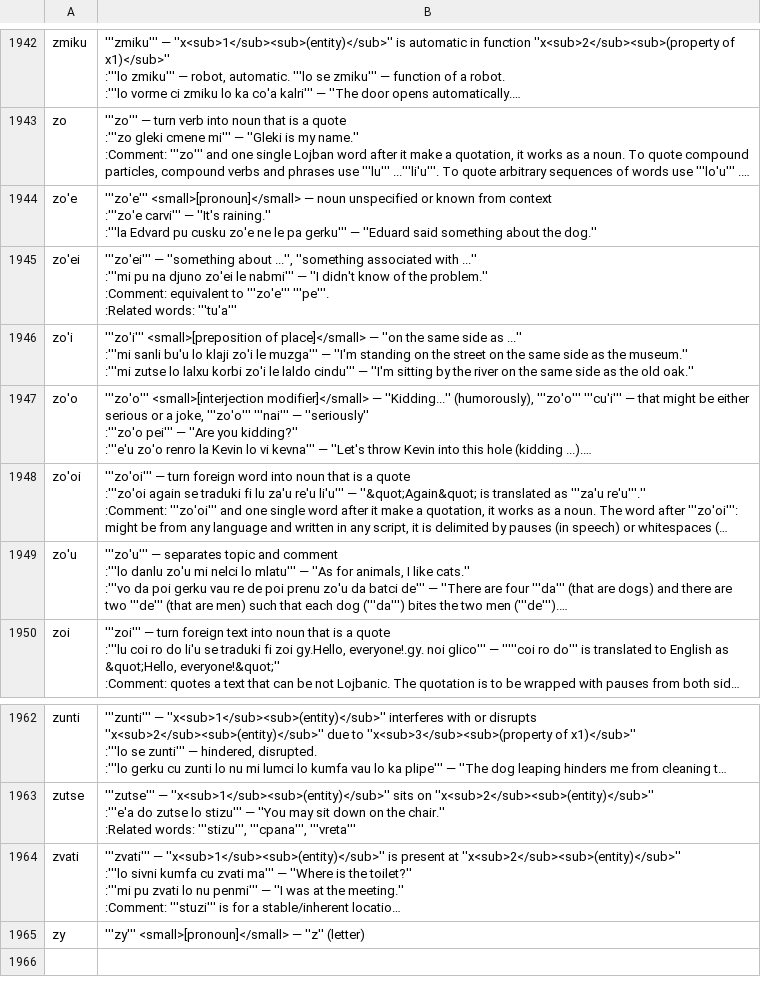
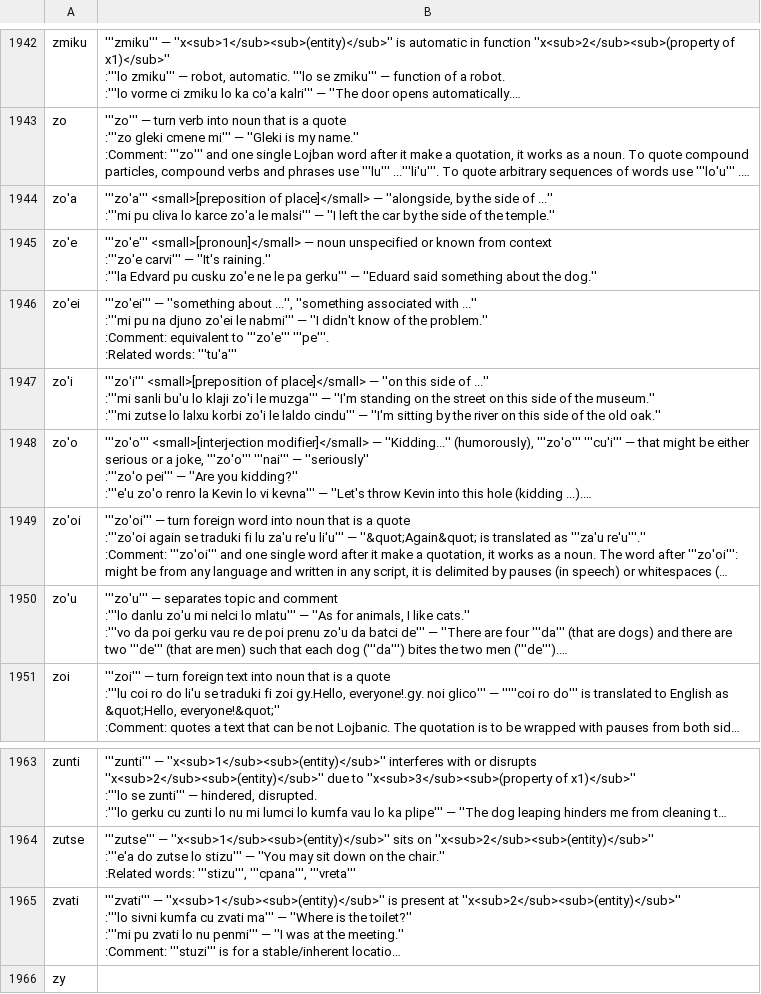
Before and after one commit to lagleki/livla, a CSV file: ircbot/dumps/labangu.csv, drawn as a sheet; only a part is shown, gaps mark what is left out; long unchanged cells end in …; addresses are those after the commit; ↵ is a line break in a cell; the diff names each change by its address in the sheet, - before the commit and + after, or states it on an @@ line.

```diff
--- a/ircbot/dumps/labangu.csv
+++ b/ircbot/dumps/labangu.csv
+row 1944: zo'a | '''zo'a''' <small>[preposition of place]</small> — ''alongside, by the side of ...'' ↵ :'''mi pu cliva lo karce zo'a le malsi''' — ''I left the car by the side of the temple.''
-B1947: …— ''on the same side as ...'' ↵ :'''mi sanli bu'u lo klaji zo'i le muzga''' — ''I'm standing on the street on the same side as the museum.'' ↵ :'''mi zutse lo lalxu korbi zo'i le laldo cindu''' — ''I'm sitting by the river on the same side as the old…
+B1947: …— ''on this side of ...'' ↵ :'''mi sanli bu'u lo klaji zo'i le muzga''' — ''I'm standing on the street on this side of the museum.'' ↵ :'''mi zutse lo lalxu korbi zo'i le laldo cindu''' — ''I'm sitting by the river on this side of the old…
-B1966: '''zy''' <small>[pronoun]</small> — ''z'' (letter)
+B1966: (empty)
```
Also changed, not shown: 3 other files.
